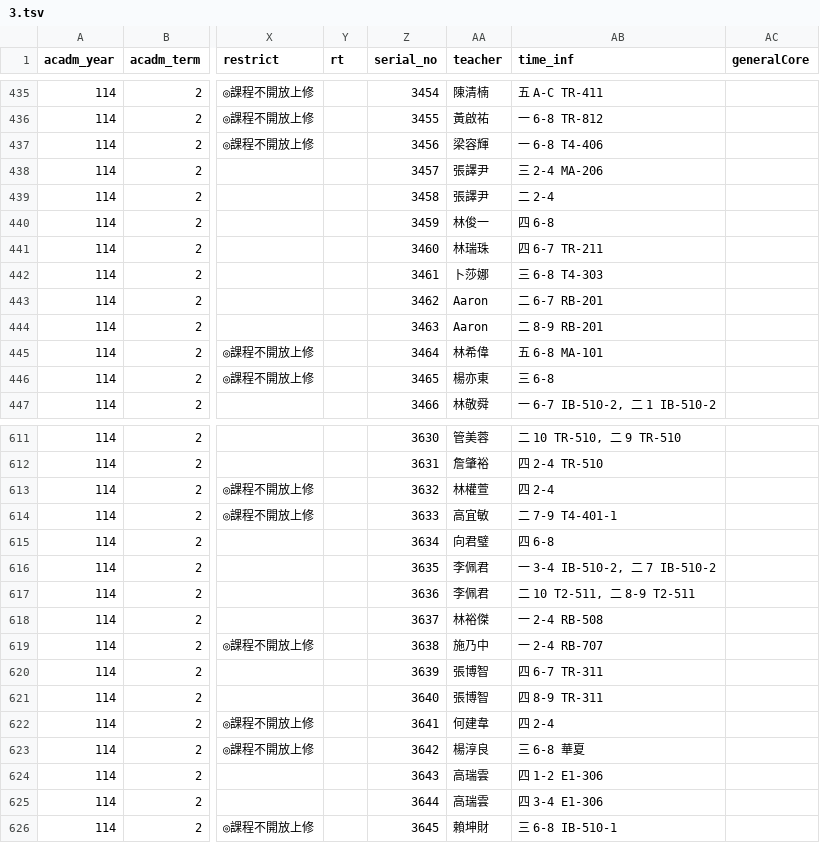
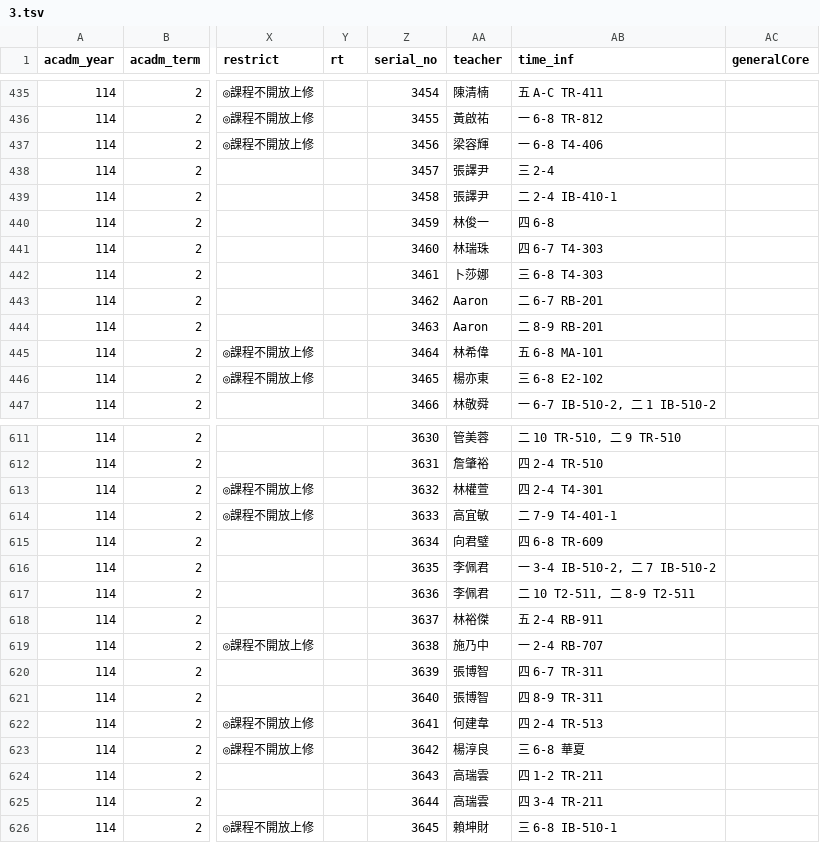
Before and after one commit to sun92122/ntnux-frontend, a TSV file: public/data/114-2/3.tsv, drawn as a sheet; only a part is shown, gaps mark what is left out; the diff covers the shown part only; the diff names each change by its address in the sheet, - before the commit and + after, or states it on an @@ line.

```diff
--- a/public/data/114-2/3.tsv
+++ b/public/data/114-2/3.tsv
-AB438 (time_inf): 三 2-4 MA-206
+AB438 (time_inf): 三 2-4
-AB439 (time_inf): 二 2-4
+AB439 (time_inf): 二 2-4 IB-410-1
-AB441 (time_inf): 四 6-7 TR-211
+AB441 (time_inf): 四 6-7 T4-303
-AB446 (time_inf): 三 6-8
+AB446 (time_inf): 三 6-8 E2-102
-AB613 (time_inf): 四 2-4
+AB613 (time_inf): 四 2-4 T4-301
-AB615 (time_inf): 四 6-8
+AB615 (time_inf): 四 6-8 TR-609
-AB618 (time_inf): 一 2-4 RB-508
+AB618 (time_inf): 五 2-4 RB-911
-AB622 (time_inf): 四 2-4
+AB622 (time_inf): 四 2-4 TR-513
-AB624 (time_inf): 四 1-2 E1-306
+AB624 (time_inf): 四 1-2 TR-211
-AB625 (time_inf): 四 3-4 E1-306
+AB625 (time_inf): 四 3-4 TR-211
```
Also changed, not shown: 45 edited cells elsewhere in this file, public/data/114-2/0.tsv, public/data/114-2/1.tsv, 6 other files.
